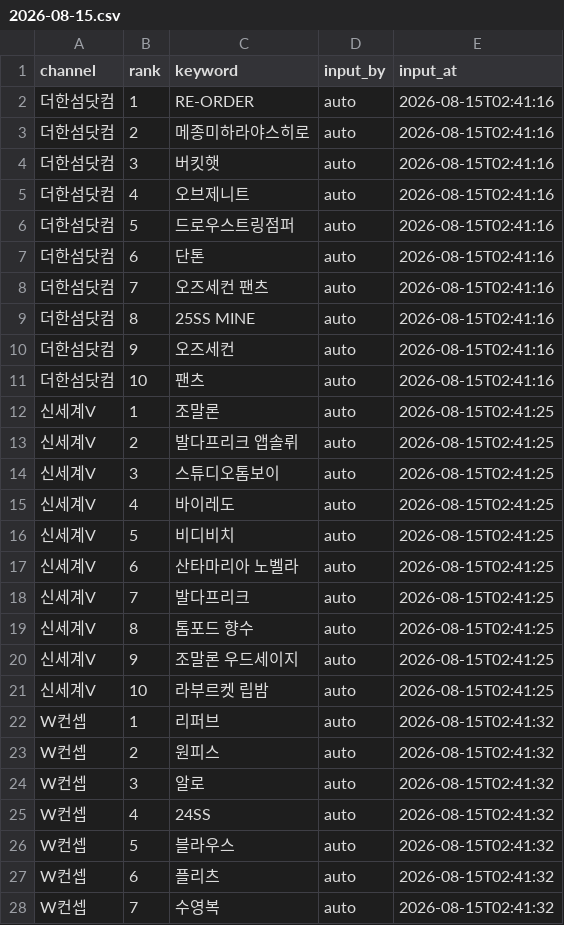
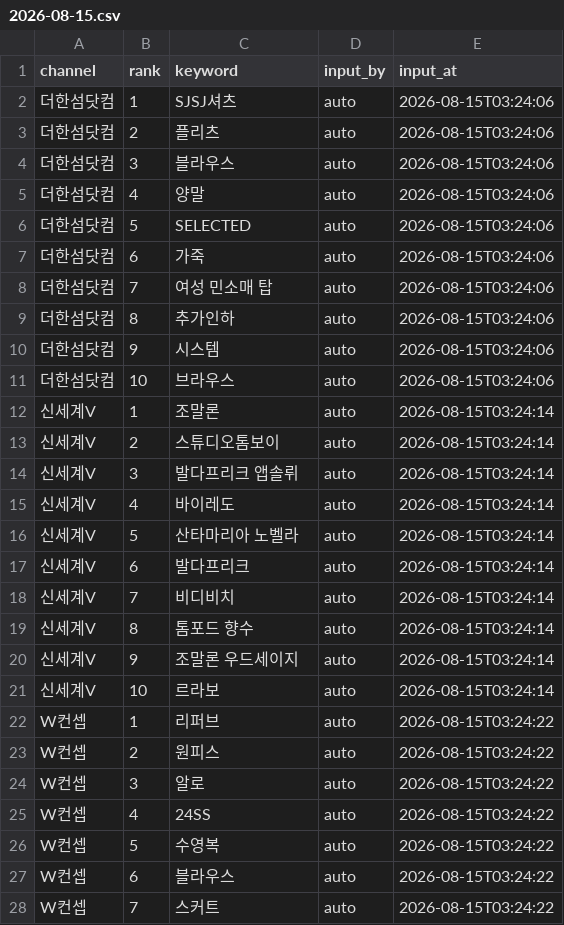
Before and after one commit to performanceteam12-sketch/babathe-trend-dashboard, a CSV file: data/app_search/2026-08-15.csv, drawn as a sheet; only a part is shown; the diff covers the shown part only.

```diff
--- a/data/app_search/2026-08-15.csv
+++ b/data/app_search/2026-08-15.csv
@@ -1,28 +1,28 @@
 channel,rank,keyword,input_by,input_at
-더한섬닷컴,1,RE-ORDER,auto,2026-08-15T02:41:16
-더한섬닷컴,2,메종미하라야스히로,auto,2026-08-15T02:41:16
-더한섬닷컴,3,버킷햇,auto,2026-08-15T02:41:16
-더한섬닷컴,4,오브제니트,auto,2026-08-15T02:41:16
-더한섬닷컴,5,드로우스트링점퍼,auto,2026-08-15T02:41:16
-더한섬닷컴,6,단톤,auto,2026-08-15T02:41:16
-더한섬닷컴,7,오즈세컨 팬츠,auto,2026-08-15T02:41:16
-더한섬닷컴,8,25SS MINE,auto,2026-08-15T02:41:16
-더한섬닷컴,9,오즈세컨,auto,2026-08-15T02:41:16
-더한섬닷컴,10,팬츠,auto,2026-08-15T02:41:16
-신세계V,1,조말론,auto,2026-08-15T02:41:25
-신세계V,2,발다프리크 앱솔뤼,auto,2026-08-15T02:41:25
-신세계V,3,스튜디오톰보이,auto,2026-08-15T02:41:25
-신세계V,4,바이레도,auto,2026-08-15T02:41:25
-신세계V,5,비디비치,auto,2026-08-15T02:41:25
-신세계V,6,산타마리아 노벨라,auto,2026-08-15T02:41:25
-신세계V,7,발다프리크,auto,2026-08-15T02:41:25
-신세계V,8,톰포드 향수,auto,2026-08-15T02:41:25
-신세계V,9,조말론 우드세이지,auto,2026-08-15T02:41:25
-신세계V,10,라부르켓 립밤,auto,2026-08-15T02:41:25
-W컨셉,1,리퍼브,auto,2026-08-15T02:41:32
-W컨셉,2,원피스,auto,2026-08-15T02:41:32
-W컨셉,3,알로,auto,2026-08-15T02:41:32
-W컨셉,4,24SS,auto,2026-08-15T02:41:32
-W컨셉,5,블라우스,auto,2026-08-15T02:41:32
-W컨셉,6,플리츠,auto,2026-08-15T02:41:32
-W컨셉,7,수영복,auto,2026-08-15T02:41:32
+더한섬닷컴,1,SJSJ셔츠,auto,2026-08-15T03:24:06
+더한섬닷컴,2,플리츠,auto,2026-08-15T03:24:06
+더한섬닷컴,3,블라우스,auto,2026-08-15T03:24:06
+더한섬닷컴,4,양말,auto,2026-08-15T03:24:06
+더한섬닷컴,5,SELECTED,auto,2026-08-15T03:24:06
+더한섬닷컴,6,가죽,auto,2026-08-15T03:24:06
+더한섬닷컴,7,여성 민소매 탑,auto,2026-08-15T03:24:06
+더한섬닷컴,8,추가인하,auto,2026-08-15T03:24:06
+더한섬닷컴,9,시스템,auto,2026-08-15T03:24:06
+더한섬닷컴,10,브라우스,auto,2026-08-15T03:24:06
+신세계V,1,조말론,auto,2026-08-15T03:24:14
+신세계V,2,스튜디오톰보이,auto,2026-08-15T03:24:14
+신세계V,3,발다프리크 앱솔뤼,auto,2026-08-15T03:24:14
+신세계V,4,바이레도,auto,2026-08-15T03:24:14
+신세계V,5,산타마리아 노벨라,auto,2026-08-15T03:24:14
+신세계V,6,발다프리크,auto,2026-08-15T03:24:14
+신세계V,7,비디비치,auto,2026-08-15T03:24:14
+신세계V,8,톰포드 향수,auto,2026-08-15T03:24:14
+신세계V,9,조말론 우드세이지,auto,2026-08-15T03:24:14
+신세계V,10,르라보,auto,2026-08-15T03:24:14
+W컨셉,1,리퍼브,auto,2026-08-15T03:24:22
+W컨셉,2,원피스,auto,2026-08-15T03:24:22
+W컨셉,3,알로,auto,2026-08-15T03:24:22
+W컨셉,4,24SS,auto,2026-08-15T03:24:22
+W컨셉,5,수영복,auto,2026-08-15T03:24:22
+W컨셉,6,블라우스,auto,2026-08-15T03:24:22
+W컨셉,7,스커트,auto,2026-08-15T03:24:22
```
Also changed, not shown: 15 edited cells elsewhere in this file.
